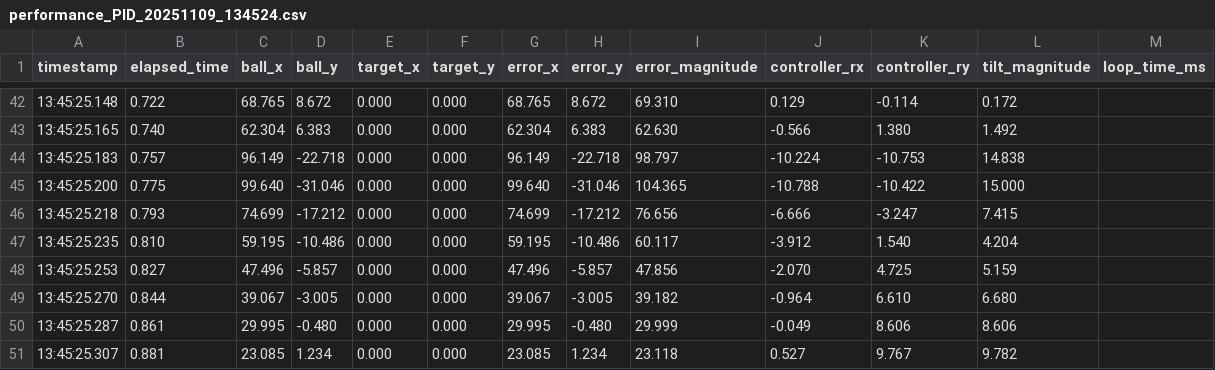
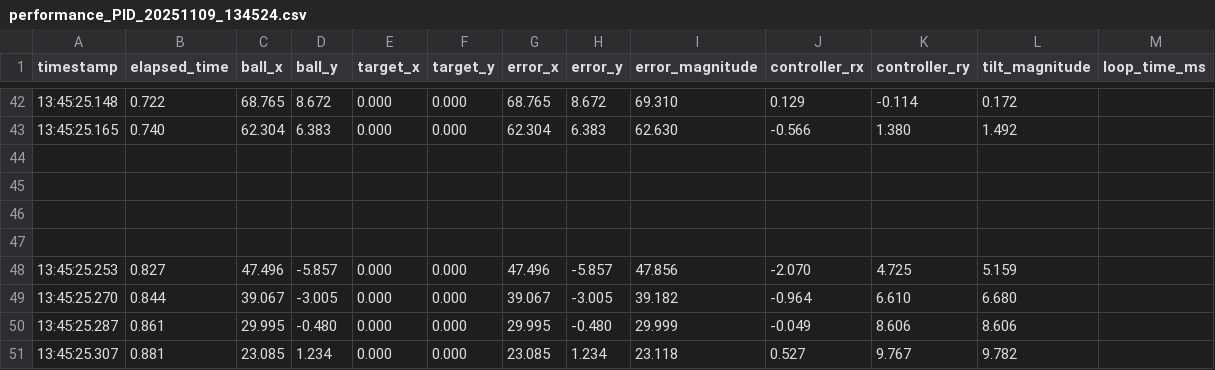
Before and after one commit to ModeS7/MMA4004-stewart, a CSV file: scripts/edge_v1/performance_PID_20251109_134524.csv, drawn as a sheet; only a part is shown, gaps mark what is left out; the diff names each change by its address in the sheet, - before the commit and + after, or states it on an @@ line.

```diff
--- a/scripts/edge_v1/performance_PID_20251109_134524.csv
+++ b/scripts/edge_v1/performance_PID_20251109_134524.csv
-row 44: 13:45:25.183 | 0.757 | 96.149 | -22.718 | 0.000 | 0.000 | 96.149 | -22.718 | 98.797 | -10.224 | -10.753 | 14.838
+row 44: (empty)
-row 45: 13:45:25.200 | 0.775 | 99.640 | -31.046 | 0.000 | 0.000 | 99.640 | -31.046 | 104.365 | -10.788 | -10.422 | 15.000
+row 45: (empty)
-row 46: 13:45:25.218 | 0.793 | 74.699 | -17.212 | 0.000 | 0.000 | 74.699 | -17.212 | 76.656 | -6.666 | -3.247 | 7.415
+row 46: (empty)
-row 47: 13:45:25.235 | 0.810 | 59.195 | -10.486 | 0.000 | 0.000 | 59.195 | -10.486 | 60.117 | -3.912 | 1.540 | 4.204
+row 47: (empty)
```
Also changed, not shown: 1 other file.
